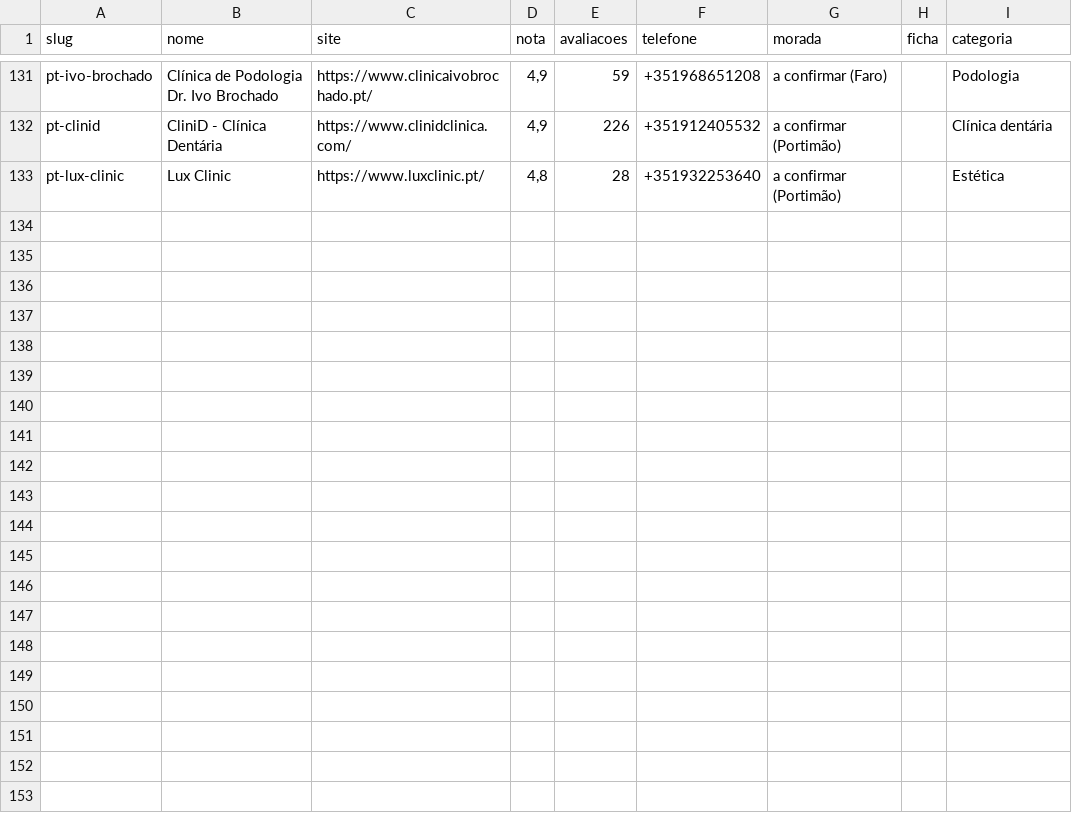
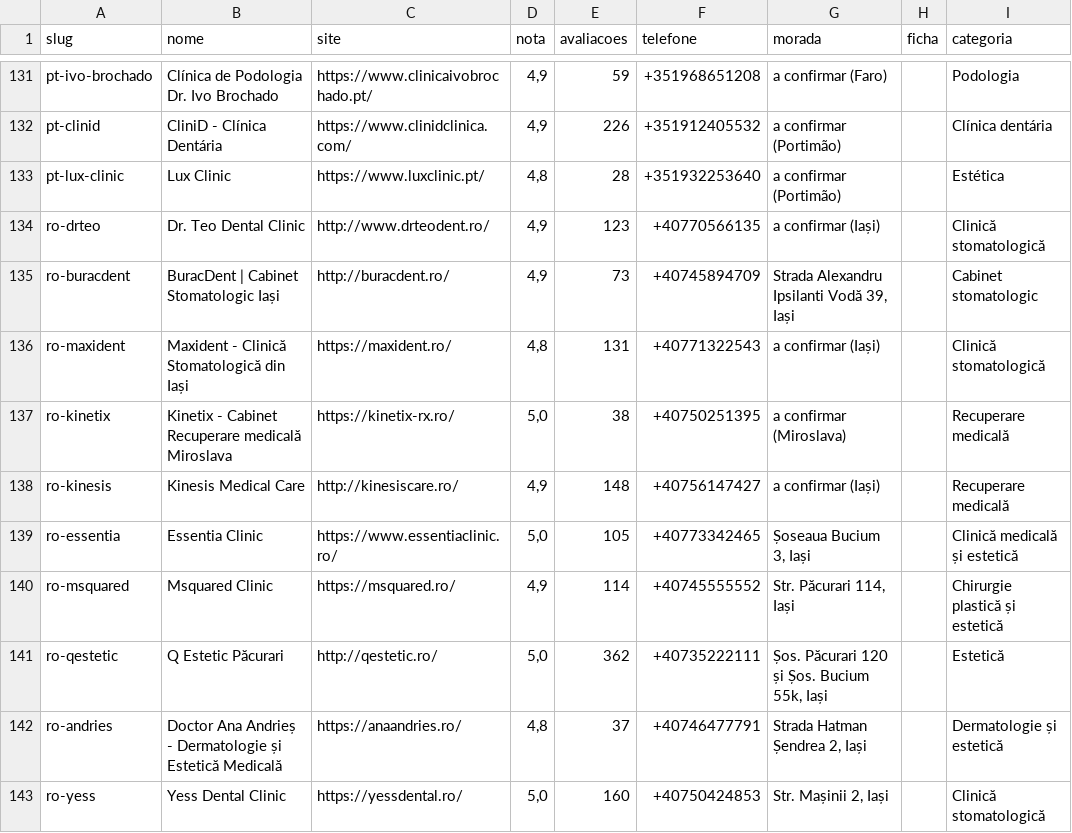
Before and after one commit to tspacheco/Designerpacheco, a CSV file: agentes/auditoria-sites/candidatos.csv, drawn as a sheet; only a part is shown, gaps mark what is left out.

```diff
--- a/agentes/auditoria-sites/candidatos.csv
+++ b/agentes/auditoria-sites/candidatos.csv
@@ -133 +133,11 @@ pt-clinid,CliniD - Clínica Dentária,https://www.clinidclinica.com/,"4,9",226,+
 pt-lux-clinic,Lux Clinic,https://www.luxclinic.pt/,"4,8",28,+351932253640,a confirmar (Portimão),,Estética
+ro-drteo,Dr. Teo Dental Clinic,http://www.drteodent.ro/,"4,9",123,+40770566135,a confirmar (Iași),,Clinică stomatologică
+ro-buracdent,BuracDent | Cabinet Stomatologic Iași,http://buracdent.ro/,"4,9",73,+40745894709,"Strada Alexandru Ipsilanti Vodă 39, Iași",,Cabinet stomatologic
+ro-maxident,Maxident - Clinică Stomatologică din Iași,https://maxident.ro/,"4,8",131,+40771322543,a confirmar (Iași),,Clinică stomatologică
+ro-kinetix,Kinetix - Cabinet Recuperare medicală Miroslava,https://kinetix-rx.ro/,"5,0",38,+40750251395,a confirmar (Miroslava),,Recuperare medicală
+ro-kinesis,Kinesis Medical Care,http://kinesiscare.ro/,"4,9",148,+40756147427,a confirmar (Iași),,Recuperare medicală
+ro-essentia,Essentia Clinic,https://www.essentiaclinic.ro/,"5,0",105,+40773342465,"Șoseaua Bucium 3, Iași",,Clinică medicală și estetică
+ro-msquared,Msquared Clinic,https://msquared.ro/,"4,9",114,+40745555552,"Str. Păcurari 114, Iași",,Chirurgie plastică și estetică
+ro-qestetic,Q Estetic Păcurari,http://qestetic.ro/,"5,0",362,+40735222111,"Șos. Păcurari 120 și Șos. Bucium 55k, Iași",,Estetică
+ro-andries,Doctor Ana Andrieș - Dermatologie și Estetică Medicală,https://anaandries.ro/,"4,8",37,+40746477791,"Strada Hatman Șendrea 2, Iași",,Dermatologie și estetică
+ro-yess,Yess Dental Clinic,https://yessdental.ro/,"5,0",160,+40750424853,"Str. Mașinii 2, Iași",,Clinică stomatologică
```
Also changed, not shown: 25 other files.
